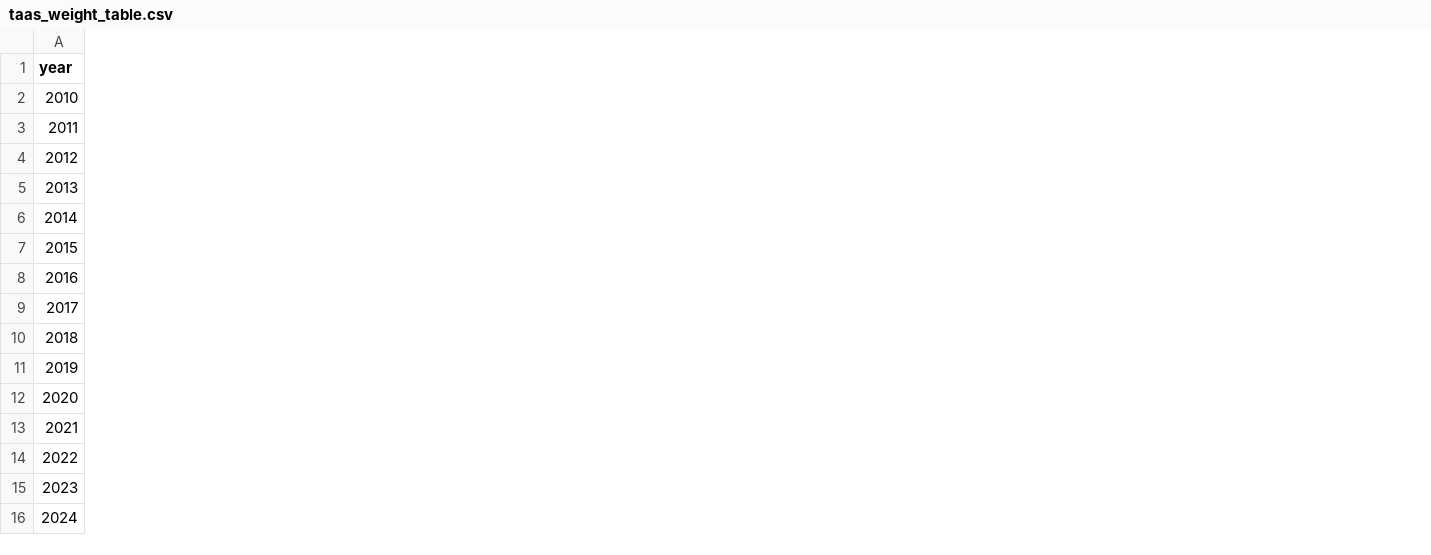
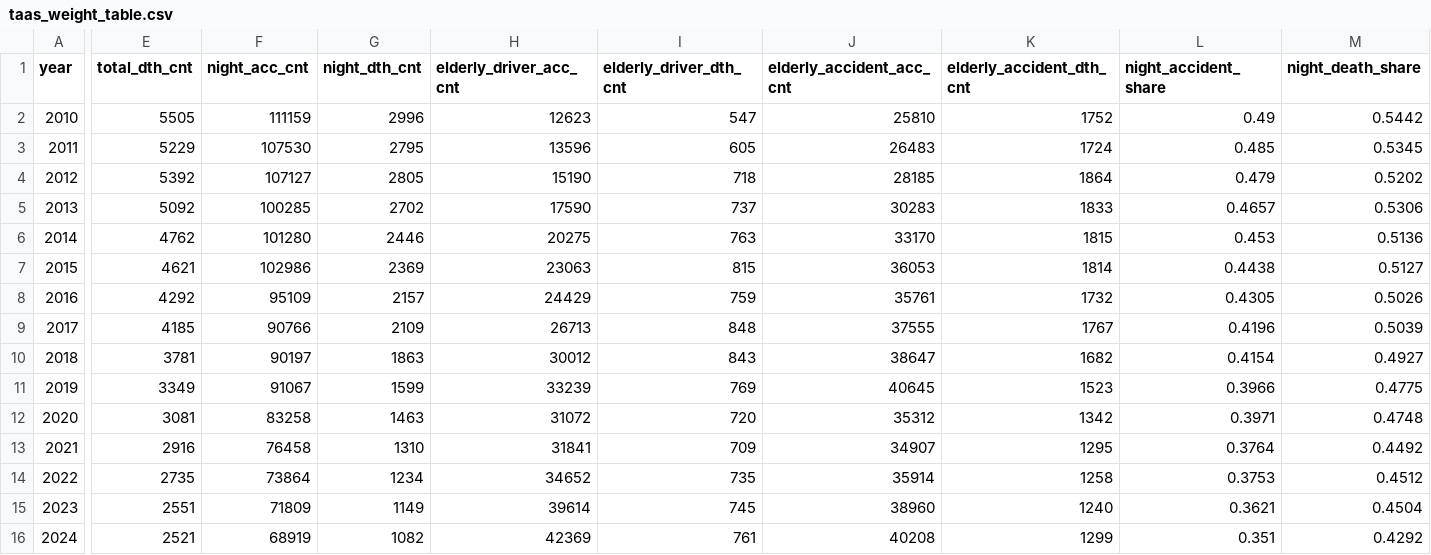
Before and after one commit to summit1123/seniorcareservice, a CSV file: data/processed/taas_weight_table.csv, drawn as a sheet; only a part is shown, gaps mark what is left out; the diff covers the shown part only; the diff names each change by its address in the sheet, - before the commit and + after, or states it on an @@ line.

```diff
--- a/data/processed/taas_weight_table.csv
+++ b/data/processed/taas_weight_table.csv
+column E (total_dth_cnt), rows 2-16: 5505 | 5229 | 5392 | 5092 | 4762 | 4621 | 4292 | 4185 | 3781 | 3349 | 3081 | 2916 | 2735 | 2551 | 2521
+column F (night_acc_cnt), rows 2-16: 111159 | 107530 | 107127 | 100285 | 101280 | 102986 | 95109 | 90766 | 90197 | 91067 | 83258 | 76458 | 73864 | 71809 | 68919
+column G (night_dth_cnt), rows 2-16: 2996 | 2795 | 2805 | 2702 | 2446 | 2369 | 2157 | 2109 | 1863 | 1599 | 1463 | 1310 | 1234 | 1149 | 1082
+column H (elderly_driver_acc_cnt), rows 2-16: 12623 | 13596 | 15190 | 17590 | 20275 | 23063 | 24429 | 26713 | 30012 | 33239 | 31072 | 31841 | 34652 | 39614 | 42369
+column I (elderly_driver_dth_cnt), rows 2-16: 547 | 605 | 718 | 737 | 763 | 815 | 759 | 848 | 843 | 769 | 720 | 709 | 735 | 745 | 761
+column J (elderly_accident_acc_cnt), rows 2-16: 25810 | 26483 | 28185 | 30283 | 33170 | 36053 | 35761 | 37555 | 38647 | 40645 | 35312 | 34907 | 35914 | 38960 | 40208
+column K (elderly_accident_dth_cnt), rows 2-16: 1752 | 1724 | 1864 | 1833 | 1815 | 1814 | 1732 | 1767 | 1682 | 1523 | 1342 | 1295 | 1258 | 1240 | 1299
+column L (night_accident_share), rows 2-16: 0.49 | 0.485 | 0.479 | 0.4657 | 0.453 | 0.4438 | 0.4305 | 0.4196 | 0.4154 | 0.3966 | 0.3971 | 0.3764 | 0.3753 | 0.3621 | 0.351
+column M (night_death_share), rows 2-16: 0.5442 | 0.5345 | 0.5202 | 0.5306 | 0.5136 | 0.5127 | 0.5026 | 0.5039 | 0.4927 | 0.4775 | 0.4748 | 0.4492 | 0.4512 | 0.4504 | 0.4292
```
Also changed, not shown: 4 added columns elsewhere in this file, 2 other files.
